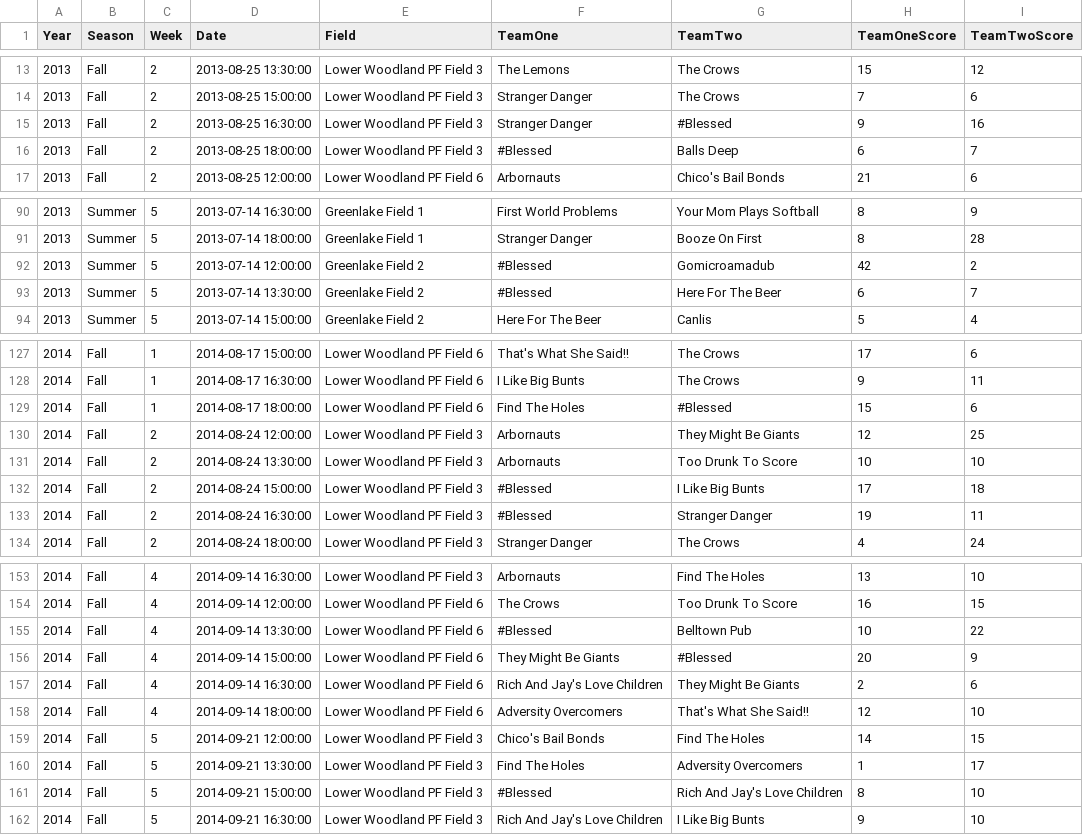
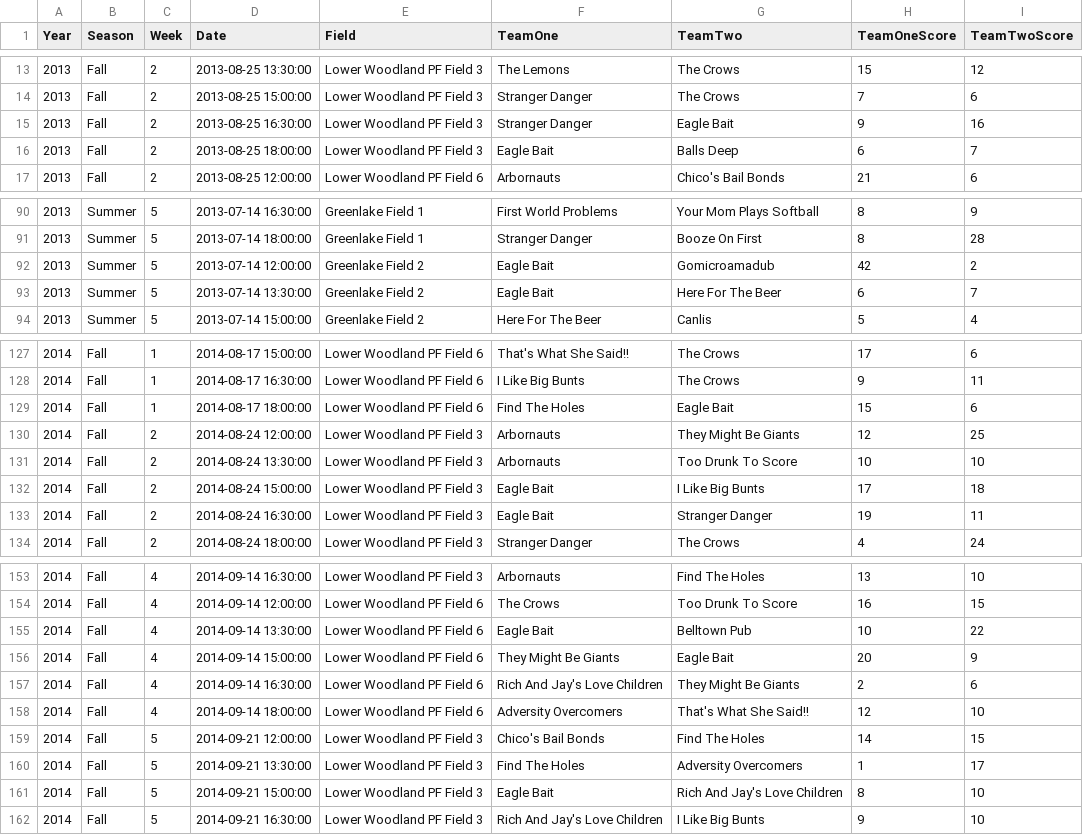
Before and after one commit to seaaan/softball, a CSV file: data/game-data.csv, drawn as a sheet; only a part is shown, gaps mark what is left out; the diff covers the shown part only.

```diff
--- a/data/game-data.csv
+++ b/data/game-data.csv
@@ -14,4 +14,4 @@
 "2013","Fall",2,2013-08-25 15:00:00,"Lower Woodland PF Field 3","Stranger Danger","The Crows",7,6
-"2013","Fall",2,2013-08-25 16:30:00,"Lower Woodland PF Field 3","Stranger Danger","#Blessed",9,16
-"2013","Fall",2,2013-08-25 18:00:00,"Lower Woodland PF Field 3","#Blessed","Balls Deep",6,7
+"2013","Fall",2,2013-08-25 16:30:00,"Lower Woodland PF Field 3","Stranger Danger","Eagle Bait",9,16
+"2013","Fall",2,2013-08-25 18:00:00,"Lower Woodland PF Field 3","Eagle Bait","Balls Deep",6,7
 "2013","Fall",2,2013-08-25 12:00:00,"Lower Woodland PF Field 6","Arbornauts","Chico's Bail Bonds",21,6
@@ -91,4 +91,4 @@
 "2013","Summer",5,2013-07-14 18:00:00,"Greenlake Field 1","Stranger Danger","Booze On First",8,28
-"2013","Summer",5,2013-07-14 12:00:00,"Greenlake Field 2","#Blessed","Gomicroamadub",42,2
-"2013","Summer",5,2013-07-14 13:30:00,"Greenlake Field 2","#Blessed","Here For The Beer",6,7
+"2013","Summer",5,2013-07-14 12:00:00,"Greenlake Field 2","Eagle Bait","Gomicroamadub",42,2
+"2013","Summer",5,2013-07-14 13:30:00,"Greenlake Field 2","Eagle Bait","Here For The Beer",6,7
 "2013","Summer",5,2013-07-14 15:00:00,"Greenlake Field 2","Here For The Beer","Canlis",5,4
@@ -128,7 +128,7 @@
 "2014","Fall",1,2014-08-17 16:30:00,"Lower Woodland PF Field 6","I Like Big Bunts","The Crows",9,11
-"2014","Fall",1,2014-08-17 18:00:00,"Lower Woodland PF Field 6","Find The Holes","#Blessed",15,6
+"2014","Fall",1,2014-08-17 18:00:00,"Lower Woodland PF Field 6","Find The Holes","Eagle Bait",15,6
 "2014","Fall",2,2014-08-24 12:00:00,"Lower Woodland PF Field 3","Arbornauts","They Might Be Giants",12,25
 "2014","Fall",2,2014-08-24 13:30:00,"Lower Woodland PF Field 3","Arbornauts","Too Drunk To Score",10,10
-"2014","Fall",2,2014-08-24 15:00:00,"Lower Woodland PF Field 3","#Blessed","I Like Big Bunts",17,18
-"2014","Fall",2,2014-08-24 16:30:00,"Lower Woodland PF Field 3","#Blessed","Stranger Danger",19,11
+"2014","Fall",2,2014-08-24 15:00:00,"Lower Woodland PF Field 3","Eagle Bait","I Like Big Bunts",17,18
+"2014","Fall",2,2014-08-24 16:30:00,"Lower Woodland PF Field 3","Eagle Bait","Stranger Danger",19,11
 "2014","Fall",2,2014-08-24 18:00:00,"Lower Woodland PF Field 3","Stranger Danger","The Crows",4,24
@@ -154,4 +154,4 @@
 "2014","Fall",4,2014-09-14 12:00:00,"Lower Woodland PF Field 6","The Crows","Too Drunk To Score",16,15
-"2014","Fall",4,2014-09-14 13:30:00,"Lower Woodland PF Field 6","#Blessed","Belltown Pub",10,22
-"2014","Fall",4,2014-09-14 15:00:00,"Lower Woodland PF Field 6","They Might Be Giants","#Blessed",20,9
+"2014","Fall",4,2014-09-14 13:30:00,"Lower Woodland PF Field 6","Eagle Bait","Belltown Pub",10,22
+"2014","Fall",4,2014-09-14 15:00:00,"Lower Woodland PF Field 6","They Might Be Giants","Eagle Bait",20,9
 "2014","Fall",4,2014-09-14 16:30:00,"Lower Woodland PF Field 6","Rich And Jay's Love Children","They Might Be Giants",2,6
@@ -160,3 +160,3 @@
 "2014","Fall",5,2014-09-21 13:30:00,"Lower Woodland PF Field 3","Find The Holes","Adversity Overcomers",1,17
-"2014","Fall",5,2014-09-21 15:00:00,"Lower Woodland PF Field 3","#Blessed","Rich And Jay's Love Children",8,10
+"2014","Fall",5,2014-09-21 15:00:00,"Lower Woodland PF Field 3","Eagle Bait","Rich And Jay's Love Children",8,10
 "2014","Fall",5,2014-09-21 16:30:00,"Lower Woodland PF Field 3","Rich And Jay's Love Children","I Like Big Bunts",9,10
```
Also changed, not shown: 18 added rows and 28 edited cells elsewhere in this file, 2 other files.
